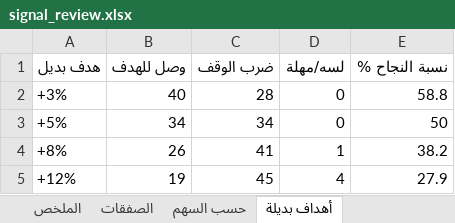
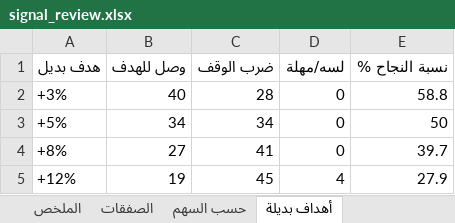
Before and after one commit to muhammadkamel900-bit/egx-data, an Excel workbook: data/signal_review.xlsx, sheet أهداف بديلة, drawn as a sheet; values as stored, in another font and other column widths than the file's, no borders; the diff names each change by its address in the sheet, - before the commit and + after, or states it on an @@ line.

```diff
--- a/data/signal_review.xlsx (sheet أهداف بديلة)
+++ b/data/signal_review.xlsx (sheet أهداف بديلة)
-B4 (وصل للهدف): 26
+B4 (وصل للهدف): 27
-D4 (لسه/مهلة): 1
+D4 (لسه/مهلة): 0
-E4 (نسبة النجاح %): 38.2
+E4 (نسبة النجاح %): 39.7
```
Also changed, not shown: sheet الصفقات, sheet حسب السهم, sheet الملخص.
